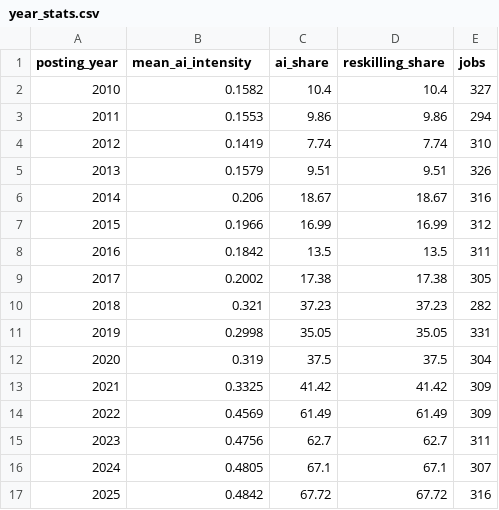
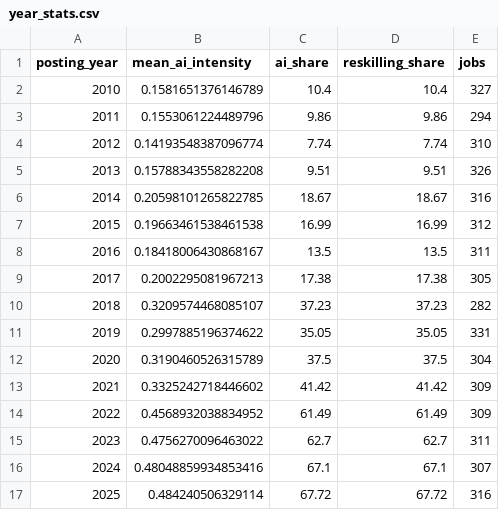
Before and after one commit to claaudiacaarbo/Proyecto, a CSV file: outputs/tables/year_stats.csv, drawn as a sheet.

```diff
--- a/outputs/tables/year_stats.csv
+++ b/outputs/tables/year_stats.csv
@@ -1,17 +1,17 @@
 posting_year,mean_ai_intensity,ai_share,reskilling_share,jobs
-2010,0.1582,10.4,10.4,327
-2011,0.1553,9.86,9.86,294
-2012,0.1419,7.74,7.74,310
-2013,0.1579,9.51,9.51,326
-2014,0.206,18.67,18.67,316
-2015,0.1966,16.99,16.99,312
-2016,0.1842,13.5,13.5,311
-2017,0.2002,17.38,17.38,305
-2018,0.321,37.23,37.23,282
-2019,0.2998,35.05,35.05,331
-2020,0.319,37.5,37.5,304
-2021,0.3325,41.42,41.42,309
-2022,0.4569,61.49,61.49,309
-2023,0.4756,62.7,62.7,311
-2024,0.4805,67.1,67.1,307
-2025,0.4842,67.72,67.72,316
+2010,0.1581651376146789,10.4,10.4,327
+2011,0.1553061224489796,9.86,9.86,294
+2012,0.14193548387096774,7.74,7.74,310
+2013,0.15788343558282208,9.51,9.51,326
+2014,0.20598101265822785,18.67,18.67,316
+2015,0.19663461538461538,16.99,16.99,312
+2016,0.18418006430868167,13.5,13.5,311
+2017,0.2002295081967213,17.38,17.38,305
+2018,0.3209574468085107,37.23,37.23,282
+2019,0.2997885196374622,35.05,35.05,331
+2020,0.3190460526315789,37.5,37.5,304
+2021,0.3325242718446602,41.42,41.42,309
+2022,0.4568932038834952,61.49,61.49,309
+2023,0.4756270096463022,62.7,62.7,311
+2024,0.48048859934853416,67.1,67.1,307
+2025,0.484240506329114,67.72,67.72,316
```
Also changed, not shown: outputs/tables/industry_automation_risk.csv, outputs/tables/salary_mean_by_year.csv, 51 other files.
